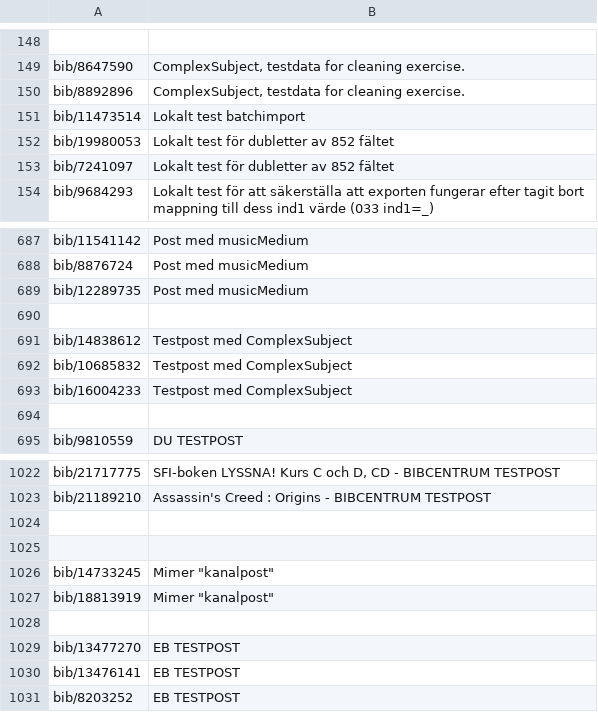
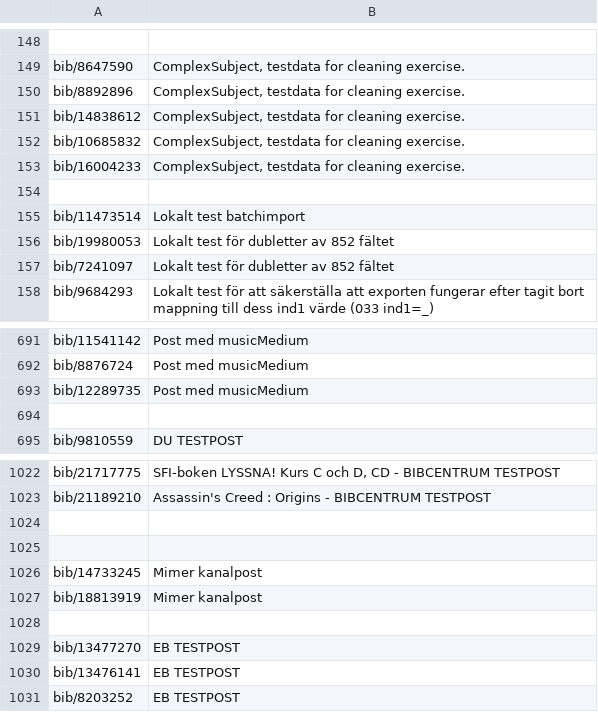
Before and after one commit to libris/librisxl, a TSV file: librisxl-tools/scripts/example_records.tsv, drawn as a sheet; only a part is shown, gaps mark what is left out.

Commit message:
Minor fixes

```diff
--- a/librisxl-tools/scripts/example_records.tsv
+++ b/librisxl-tools/scripts/example_records.tsv
@@ -150,2 +150,6 @@ bib/8647590	ComplexSubject, testdata for cleaning exercise.
 bib/8892896	ComplexSubject, testdata for cleaning exercise.
+bib/14838612	ComplexSubject, testdata for cleaning exercise.
+bib/10685832	ComplexSubject, testdata for cleaning exercise.
+bib/16004233	ComplexSubject, testdata for cleaning exercise.
+
 bib/11473514	Lokalt test batchimport
@@ -690,6 +694,2 @@ bib/12289735	Post med musicMedium
 
-bib/14838612	Testpost med ComplexSubject
-bib/10685832	Testpost med ComplexSubject
-bib/16004233	Testpost med ComplexSubject
-
 bib/9810559	DU TESTPOST
@@ -1025,4 +1025,4 @@ bib/21189210	Assassin's Creed : Origins - BIBCENTRUM TESTPOST
 
-bib/14733245	Mimer "kanalpost"
-bib/18813919	Mimer "kanalpost"
+bib/14733245	Mimer kanalpost
+bib/18813919	Mimer kanalpost
 
```
